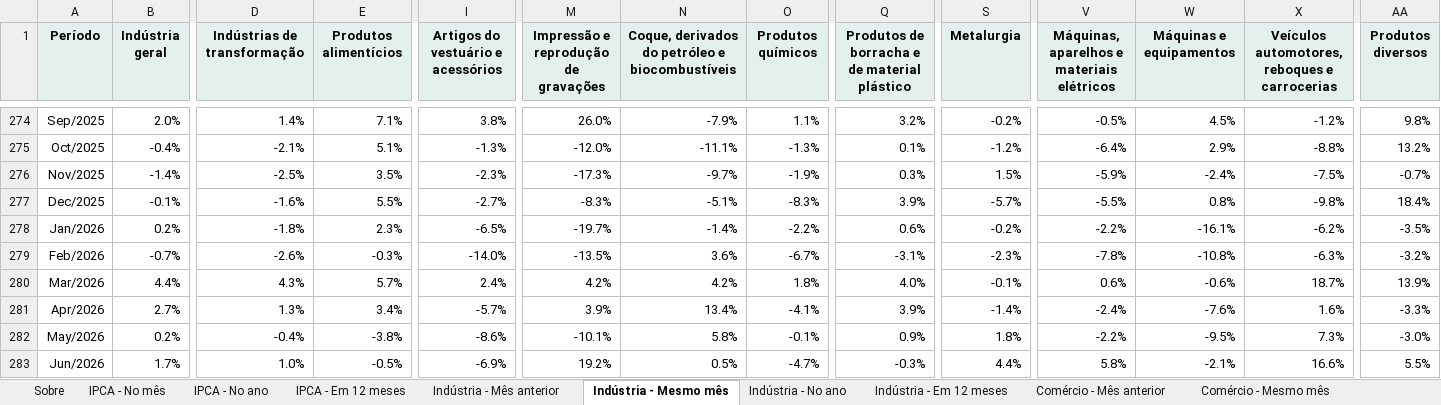
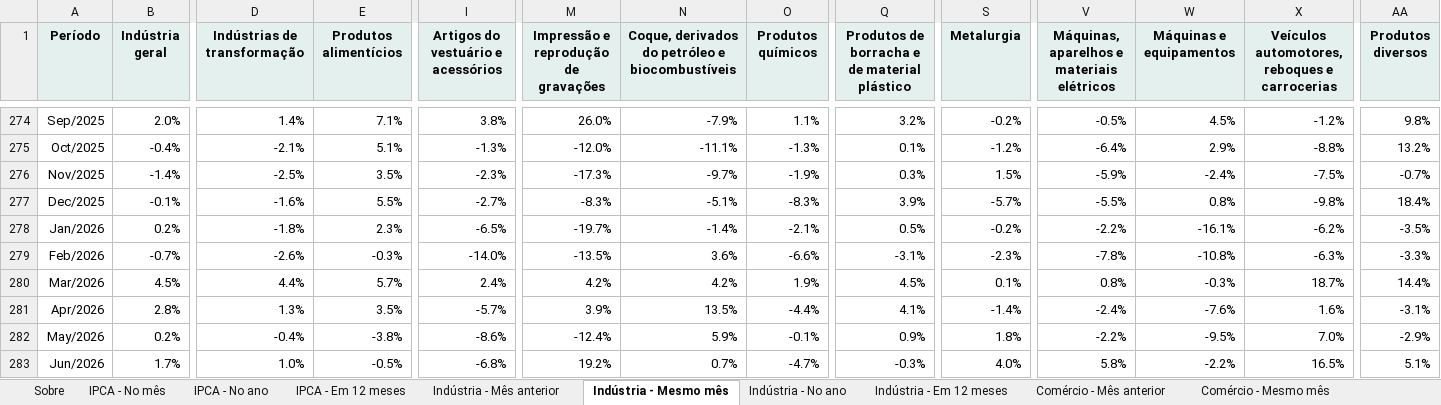
Before and after one commit to FarsulBigData/paineis, an Excel workbook: dados/conjuntura.xlsx, sheet Indústria - Mesmo mês, drawn as a sheet; only a part is shown, gaps mark what is left out; values as stored, in another font and other column widths than the file's, no borders; the diff covers the shown part only; the diff names each change by its address in the sheet, - before the commit and + after, or states it on an @@ line.

```diff
--- a/dados/conjuntura.xlsx (sheet Indústria - Mesmo mês)
+++ b/dados/conjuntura.xlsx (sheet Indústria - Mesmo mês)
-O278 (Produtos químicos): -2.2%
+O278 (Produtos químicos): -2.1%
-Q278: 0.6%
+Q278: 0.5%
-O279 (Produtos químicos): -6.7%
+O279 (Produtos químicos): -6.6%
-AA279 (Produtos diversos): -3.2%
+AA279 (Produtos diversos): -3.3%
-B280 (Indústria geral): 4.4%
+B280 (Indústria geral): 4.5%
-D280 (Indústrias de transformação): 4.3%
+D280 (Indústrias de transformação): 4.4%
-O280 (Produtos químicos): 1.8%
+O280 (Produtos químicos): 1.9%
-Q280: 4.0%
+Q280: 4.5%
-S280 (Metalurgia): -0.1%
+S280 (Metalurgia): 0.1%
-V280: 0.6%
+V280: 0.8%
-W280 (Máquinas e equipamentos): -0.6%
+W280 (Máquinas e equipamentos): -0.3%
-AA280 (Produtos diversos): 13.9%
+AA280 (Produtos diversos): 14.4%
-B281 (Indústria geral): 2.7%
+B281 (Indústria geral): 2.8%
-E281 (Produtos alimentícios): 3.4%
+E281 (Produtos alimentícios): 3.5%
-N281: 13.4%
+N281: 13.5%
-O281 (Produtos químicos): -4.1%
+O281 (Produtos químicos): -4.4%
-Q281: 3.9%
+Q281: 4.1%
-AA281 (Produtos diversos): -3.3%
+AA281 (Produtos diversos): -3.1%
-M282: -10.1%
+M282: -12.4%
-N282: 5.8%
+N282: 5.9%
-X282: 7.3%
+X282: 7.0%
-AA282 (Produtos diversos): -3.0%
+AA282 (Produtos diversos): -2.9%
-I283: -6.9%
+I283: -6.8%
-N283: 0.5%
+N283: 0.7%
-S283 (Metalurgia): 4.4%
+S283 (Metalurgia): 4.0%
-W283 (Máquinas e equipamentos): -2.1%
+W283 (Máquinas e equipamentos): -2.2%
-X283: 16.6%
+X283: 16.5%
-AA283 (Produtos diversos): 5.5%
+AA283 (Produtos diversos): 5.1%
```
Also changed, not shown: 1 added row and 17 edited cells elsewhere in this sheet, sheet Indústria - Mês anterior, sheet Indústria - No ano, sheet Indústria - Em 12 meses, sheet Dólar PTAX, 2 other files.
